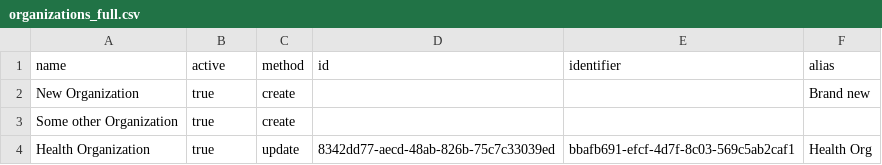
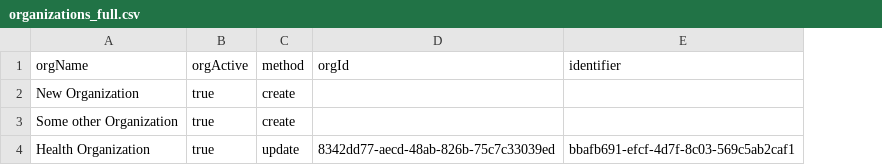
Before and after one commit to onaio/fhir-tooling, a CSV file: importer/csv/organizations/organizations_full.csv, drawn as a sheet; the diff names each change by its address in the sheet, - before the commit and + after, or states it on an @@ line.

Commit message:
Standardization of labels for bulk import CSVs - WIP (#175)
* Standardization of labels for bulk import CSVs

* Change back and switch practitioner to organization csv

* Fix requested changes

```diff
--- a/importer/csv/organizations/organizations_full.csv
+++ b/importer/csv/organizations/organizations_full.csv
-column F (alias), rows 2-4: Brand new |  | Health Org
-A1: name
+A1: orgName
-B1: active
+B1: orgActive
-D1: id
+D1: orgId
```
Also changed, not shown: importer/csv/organizations/organizations_locations.csv, 9 other files.
